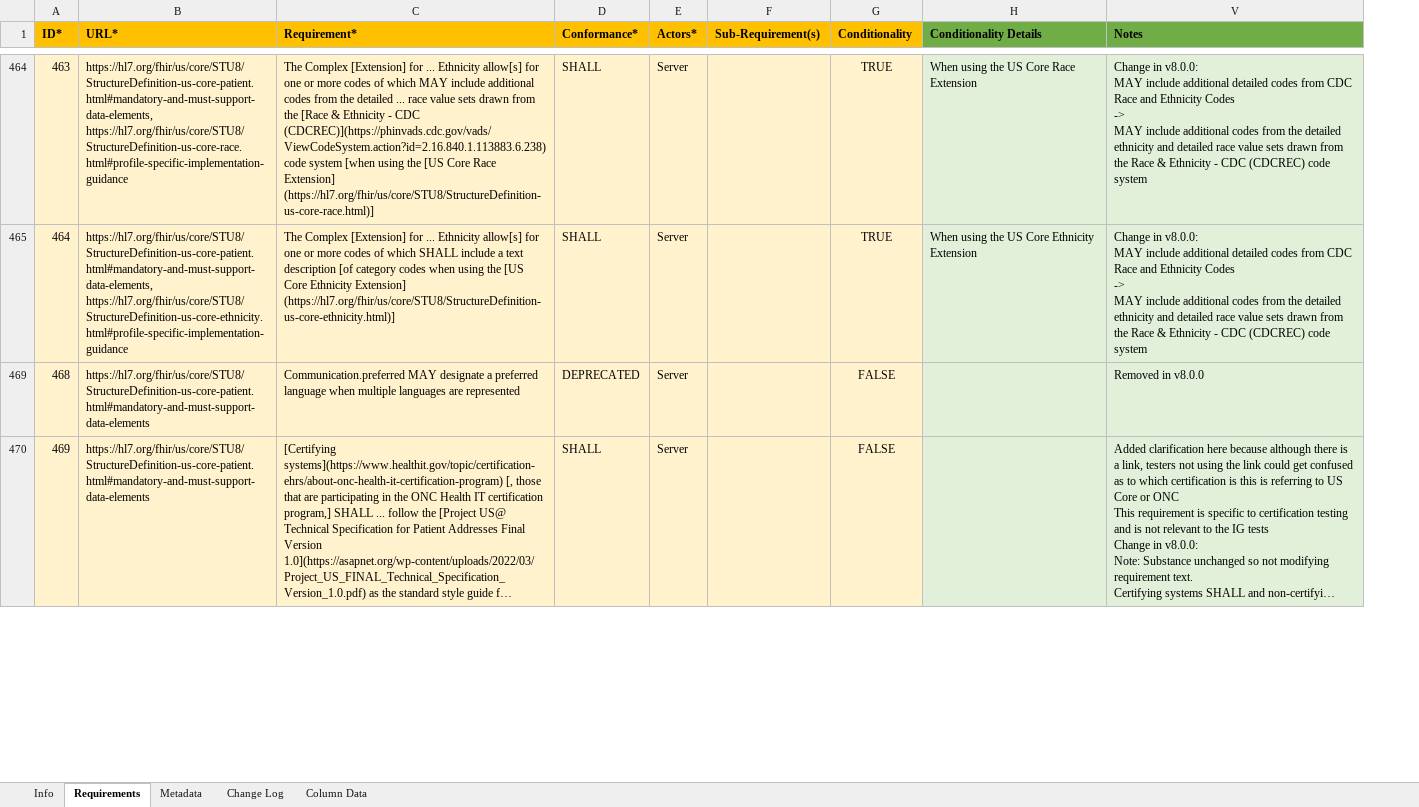
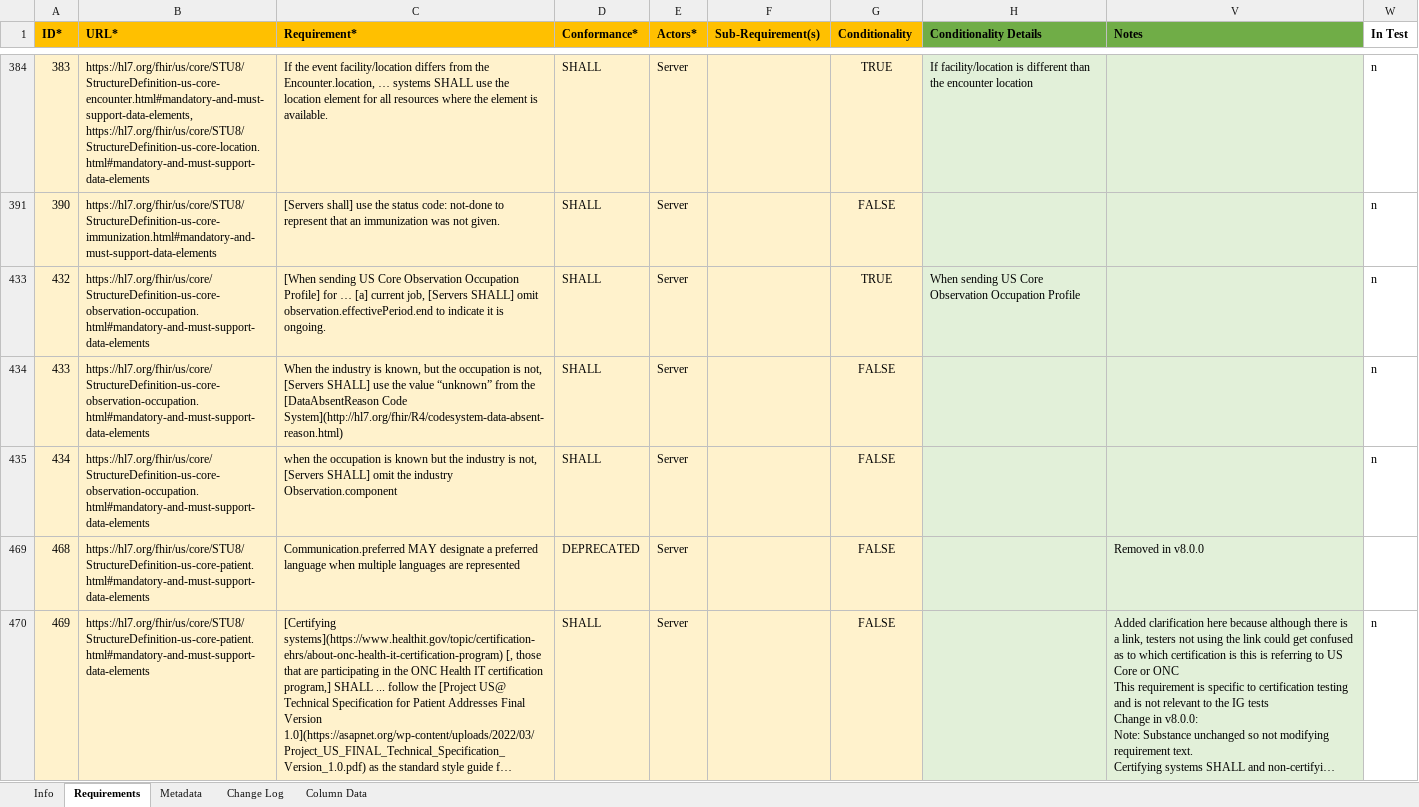
Before and after one commit to inferno-framework/us-core-test-kit, an Excel workbook: lib/us_core_test_kit/requirements/hl7.fhir.us.core_8.0.0_reqs.xlsx, sheet Requirements, drawn as a sheet; only a part is shown, gaps mark what is left out; long unchanged cells end in …; values as stored, in another font and other column widths than the file's, no borders; addresses are those after the commit; ↵ is a line break in a cell; the diff covers the shown part only; the diff names each change by its address in the sheet, - before the commit and + after, or states it on an @@ line.

```diff
--- a/lib/us_core_test_kit/requirements/hl7.fhir.us.core_8.0.0_reqs.xlsx (sheet Requirements)
+++ b/lib/us_core_test_kit/requirements/hl7.fhir.us.core_8.0.0_reqs.xlsx (sheet Requirements)
+column W (In Test), row 384: n; row 433: n; row 470: n
-A384 (ID*): 463
+A384 (ID*): 383
-B384 (URL*): https://hl7.org/fhir/us/core/STU8/StructureDefinition-us-core-patient.html#mandatory-and-must-support-data-elements, https://hl7.org/fhir/us/core/STU8/StructureDefinition-us-core-race.html#profile-specific-implementation-guidance
+B384 (URL*): https://hl7.org/fhir/us/core/STU8/StructureDefinition-us-core-encounter.html#mandatory-and-must-support-data-elements, https://hl7.org/fhir/us/core/STU8/StructureDefinition-us-core-location.html#mandatory-and-must-support-data-elements
-C384 (Requirement*): The Complex [Extension] for ... Ethnicity allow[s] for one or more codes of which MAY include additional codes from the detailed ... race value sets drawn from the [Race & Ethnicity - CDC (CDCREC)](https://phinvads.cdc.gov/vads/ViewCodeSystem.action?id=2.16.840.1.113883.6.238) code system [when using the [US Core Race Extension] (https://hl7.org/fhir/us/core/STU8/StructureDefinition-us-core-race.html)]
+C384 (Requirement*): If the event facility/location differs from the Encounter.location, … systems SHALL use the location element for all resources where the element is available.
-H384 (Conditionality Details): When using the US Core Race Extension
+H384 (Conditionality Details): If facility/location is different than the encounter location
-V384 (Notes): Change in v8.0.0: ↵ MAY include additional detailed codes from CDC Race and Ethnicity Codes ↵ -> ↵ MAY include additional codes from the detailed ethnicity and detailed race value sets drawn from the Race & Ethnicity - CDC (CDCREC) code system
+V384 (Notes): (empty)
+row 391: 390 | https://hl7.org/fhir/us/core/STU8/StructureDefinition-us-core-immunization.html#mandatory-and-must-support-data-elements | [Servers shall] use the status code: not-done to represent that an immunization was not given. | SHALL | Server |  | FALSE |  |  | n
-A433 (ID*): 464
+A433 (ID*): 432
-B433 (URL*): https://hl7.org/fhir/us/core/STU8/StructureDefinition-us-core-patient.html#mandatory-and-must-support-data-elements, https://hl7.org/fhir/us/core/STU8/StructureDefinition-us-core-ethnicity.html#profile-specific-implementation-guidance
+B433 (URL*): https://hl7.org/fhir/us/core/StructureDefinition-us-core-observation-occupation.html#mandatory-and-must-support-data-elements
-C433 (Requirement*): The Complex [Extension] for ... Ethnicity allow[s] for one or more codes of which SHALL include a text description [of category codes when using the [US Core Ethnicity Extension] (https://hl7.org/fhir/us/core/STU8/StructureDefinition-us-core-ethnicity.html)]
+C433 (Requirement*): [When sending US Core Observation Occupation Profile] for … [a] current job, [Servers SHALL] omit observation.effectivePeriod.end to indicate it is ongoing.
-H433 (Conditionality Details): When using the US Core Ethnicity Extension
+H433 (Conditionality Details): When sending US Core Observation Occupation Profile
-V433 (Notes): Change in v8.0.0: ↵ MAY include additional detailed codes from CDC Race and Ethnicity Codes ↵ -> ↵ MAY include additional codes from the detailed ethnicity and detailed race value sets drawn from the Race & Ethnicity - CDC (CDCREC) code system
+V433 (Notes): (empty)
+row 434: 433 | https://hl7.org/fhir/us/core/StructureDefinition-us-core-observation-occupation.html#mandatory-and-must-support-data-elements | When the industry is known, but the occupation is not, [Servers SHALL] use the value “unknown” from the [DataAbsentReason Code System](http://hl7.org/fhir/R4/codesystem-data-absent-reason.html) | SHALL | Server |  | FALSE |  |  | n
+row 435: 434 | https://hl7.org/fhir/us/core/StructureDefinition-us-core-observation-occupation.html#mandatory-and-must-support-data-elements | when the occupation is known but the industry is not, [Servers SHALL] omit the industry Observation.component | SHALL | Server |  | FALSE |  |  | n
```
Also changed, not shown: 36 added rows, 34 removed rows, 45 hidden or unhidden rows, 63 edited cells and cell formats elsewhere in this sheet, hidden cells.
